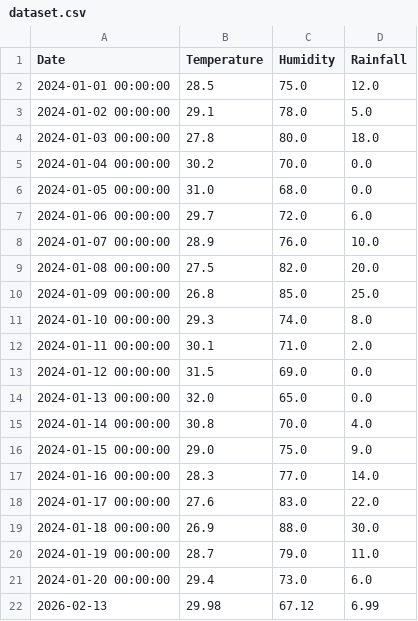
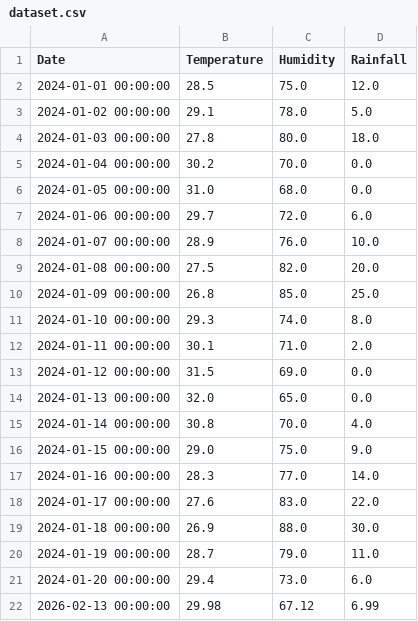
Before and after one commit to PetrucKLouxie/trendcuaca, a CSV file: dataset.csv, drawn as a sheet.

Commit message:
Update dataset.csv

```diff
--- a/dataset.csv
+++ b/dataset.csv
@@ -21,2 +21,2 @@ Date,Temperature,Humidity,Rainfall
 2024-01-20 00:00:00,29.4,73.0,6.0
-2026-02-13,29.98,67.12,6.99
+2026-02-13 00:00:00,29.98,67.12,6.99
```
